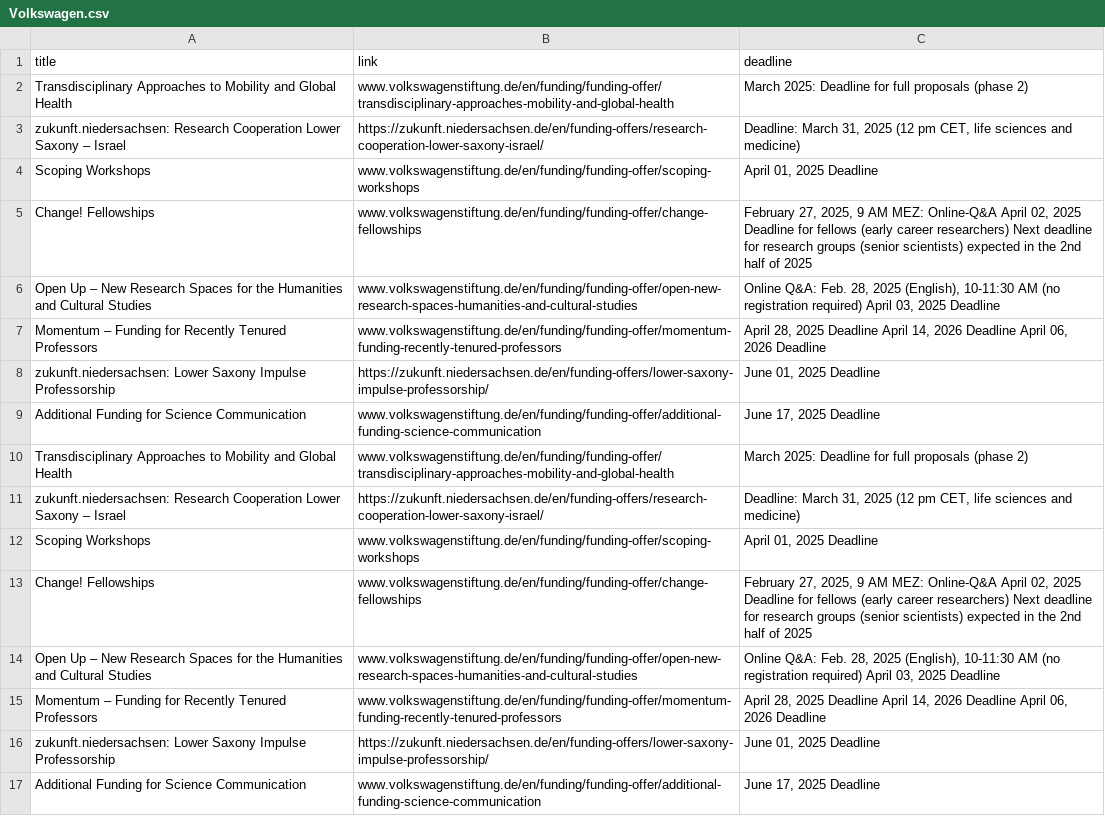
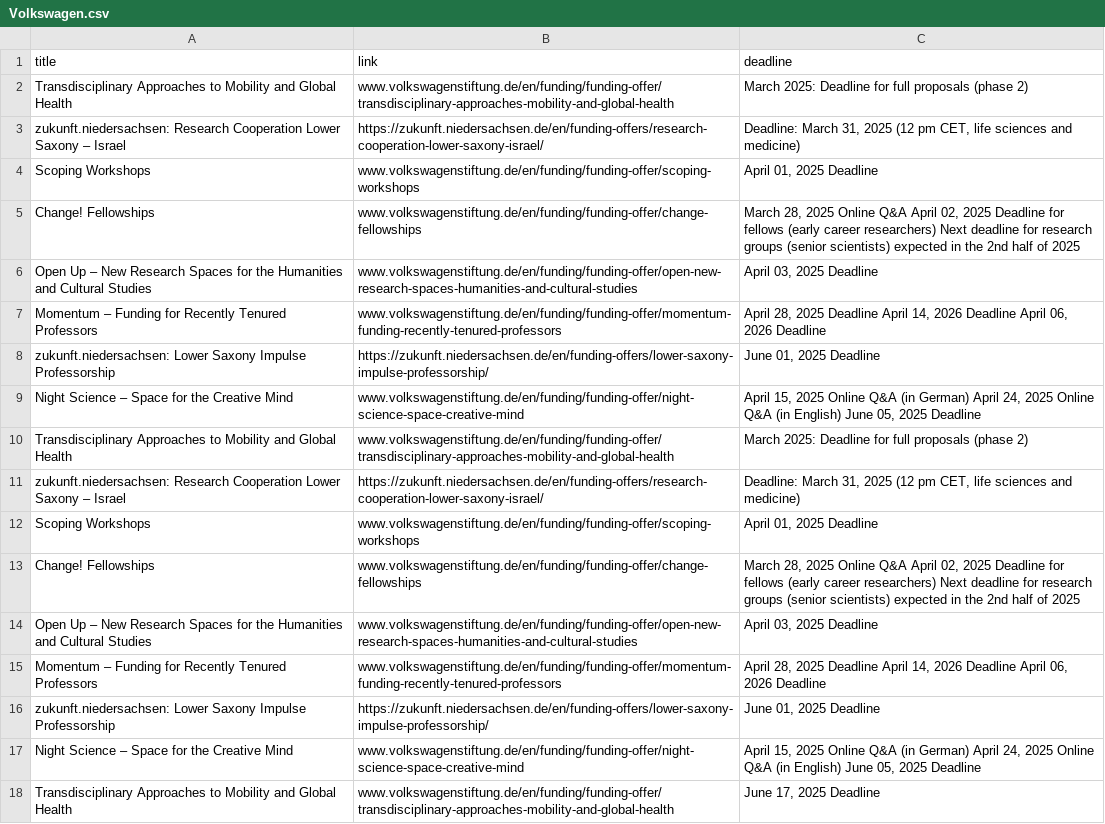
Before and after one commit to Global-Health-Engineering/grant-parser, a CSV file: results/Volkswagen.csv, drawn as a sheet; only a part is shown; the shorter side is filled out with more unchanged rows; the diff covers the shown part only.

```diff
--- a/results/Volkswagen.csv
+++ b/results/Volkswagen.csv
@@ -4,7 +4,7 @@ zukunft.niedersachsen: Research Cooperation Lower Saxony – Israel,https://zuku
 Scoping Workshops,www.volkswagenstiftung.de/en/funding/funding-offer/scoping-workshops,"April 01, 2025 Deadline"
-Change! Fellowships ,www.volkswagenstiftung.de/en/funding/funding-offer/change-fellowships,"February 27, 2025, 9 AM MEZ: Online-Q&A April 02, 2025 Deadline for fellows (early career researchers) Next deadline for research groups (senior scientists) expected in the 2nd half of 2025"
-Open Up – New Research Spaces for the Humanities and Cultural Studies,www.volkswagenstiftung.de/en/funding/funding-offer/open-new-research-spaces-humanities-and-cultural-studies,"Online Q&A: Feb. 28, 2025 (English), 10-11:30 AM (no registration required) April 03, 2025 Deadline"
+Change! Fellowships ,www.volkswagenstiftung.de/en/funding/funding-offer/change-fellowships,"March 28, 2025 Online Q&A April 02, 2025 Deadline for fellows (early career researchers) Next deadline for research groups (senior scientists) expected in the 2nd half of 2025"
+Open Up – New Research Spaces for the Humanities and Cultural Studies,www.volkswagenstiftung.de/en/funding/funding-offer/open-new-research-spaces-humanities-and-cultural-studies,"April 03, 2025 Deadline"
 Momentum – Funding for Recently Tenured Professors,www.volkswagenstiftung.de/en/funding/funding-offer/momentum-funding-recently-tenured-professors,"April 28, 2025 Deadline April 14, 2026 Deadline April 06, 2026 Deadline"
 zukunft.niedersachsen: Lower Saxony Impulse Professorship,https://zukunft.niedersachsen.de/en/funding-offers/lower-saxony-impulse-professorship/,"June 01, 2025 Deadline"
-Additional Funding for Science Communication,www.volkswagenstiftung.de/en/funding/funding-offer/additional-funding-science-communication,"June 17, 2025 Deadline "
+Night Science – Space for the Creative Mind,www.volkswagenstiftung.de/en/funding/funding-offer/night-science-space-creative-mind,"April 15, 2025 Online Q&A (in German) April 24, 2025 Online Q&A (in English) June 05, 2025 Deadline"
 Transdisciplinary Approaches to Mobility and Global Health,www.volkswagenstiftung.de/en/funding/funding-offer/transdisciplinary-approaches-mobility-and-global-health,March 2025: Deadline for full proposals (phase 2)
@@ -12,5 +12,7 @@ zukunft.niedersachsen: Research Cooperation Lower Saxony – Israel,https://zuku
 Scoping Workshops,www.volkswagenstiftung.de/en/funding/funding-offer/scoping-workshops,"April 01, 2025 Deadline"
-Change! Fellowships ,www.volkswagenstiftung.de/en/funding/funding-offer/change-fellowships,"February 27, 2025, 9 AM MEZ: Online-Q&A April 02, 2025 Deadline for fellows (early career researchers) Next deadline for research groups (senior scientists) expected in the 2nd half of 2025"
-Open Up – New Research Spaces for the Humanities and Cultural Studies,www.volkswagenstiftung.de/en/funding/funding-offer/open-new-research-spaces-humanities-and-cultural-studies,"Online Q&A: Feb. 28, 2025 (English), 10-11:30 AM (no registration required) April 03, 2025 Deadline"
+Change! Fellowships ,www.volkswagenstiftung.de/en/funding/funding-offer/change-fellowships,"March 28, 2025 Online Q&A April 02, 2025 Deadline for fellows (early career researchers) Next deadline for research groups (senior scientists) expected in the 2nd half of 2025"
+Open Up – New Research Spaces for the Humanities and Cultural Studies,www.volkswagenstiftung.de/en/funding/funding-offer/open-new-research-spaces-humanities-and-cultural-studies,"April 03, 2025 Deadline"
 Momentum – Funding for Recently Tenured Professors,www.volkswagenstiftung.de/en/funding/funding-offer/momentum-funding-recently-tenured-professors,"April 28, 2025 Deadline April 14, 2026 Deadline April 06, 2026 Deadline"
 zukunft.niedersachsen: Lower Saxony Impulse Professorship,https://zukunft.niedersachsen.de/en/funding-offers/lower-saxony-impulse-professorship/,"June 01, 2025 Deadline"
+Night Science – Space for the Creative Mind,www.volkswagenstiftung.de/en/funding/funding-offer/night-science-space-creative-mind,"April 15, 2025 Online Q&A (in German) April 24, 2025 Online Q&A (in English) June 05, 2025 Deadline"
+Transdisciplinary Approaches to Mobility and Global Health,www.volkswagenstiftung.de/en/funding/funding-offer/transdisciplinary-approaches-mobility-and-global-health,"June 17, 2025 Deadline "
```
Also changed, not shown: 8 added rows, 2 removed rows and 3 edited cells elsewhere in this file, 9 other files.
